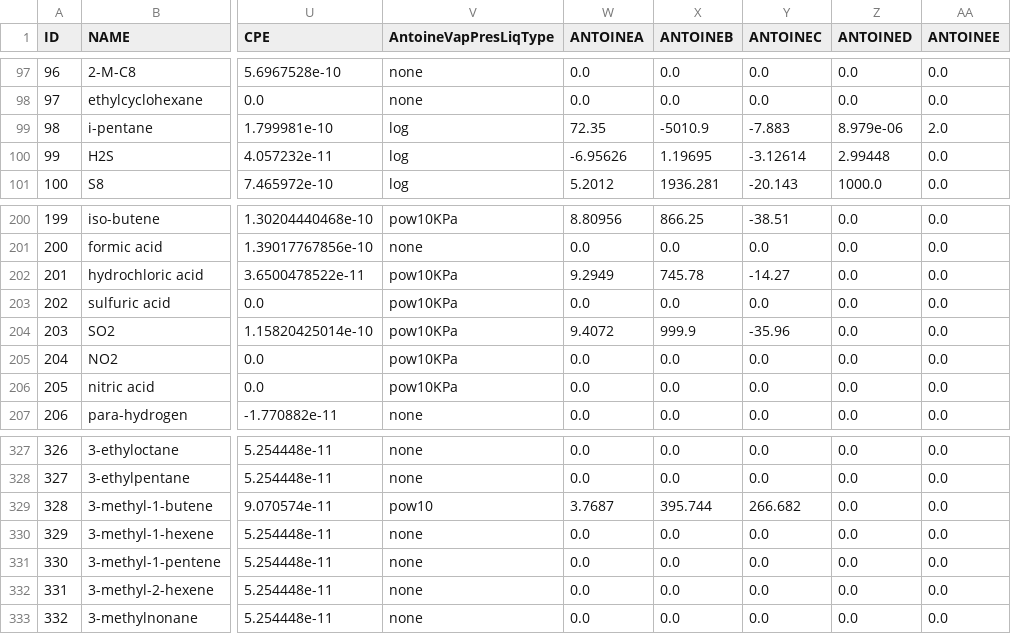
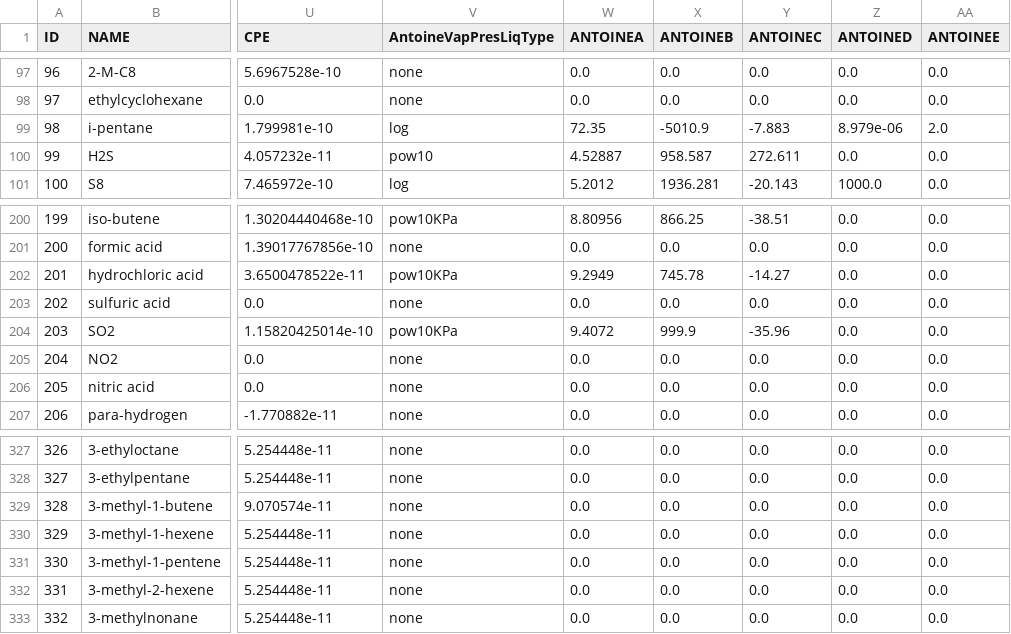
Before and after one commit to equinor/neqsim, a CSV file: src/main/resources/data/COMP.csv, drawn as a sheet; only a part is shown, gaps mark what is left out; the diff covers the shown part only; the diff names each change by its address in the sheet, - before the commit and + after, or states it on an @@ line.

```diff
--- a/src/main/resources/data/COMP.csv
+++ b/src/main/resources/data/COMP.csv
-V100 (AntoineVapPresLiqType): log
+V100 (AntoineVapPresLiqType): pow10
-W100 (ANTOINEA): -6.95626
+W100 (ANTOINEA): 4.52887
-X100 (ANTOINEB): 1.19695
+X100 (ANTOINEB): 958.587
-Y100 (ANTOINEC): -3.12614
+Y100 (ANTOINEC): 272.611
-Z100 (ANTOINED): 2.99448
+Z100 (ANTOINED): 0.0
-V203 (AntoineVapPresLiqType): pow10KPa
+V203 (AntoineVapPresLiqType): none
-V205:V206 (AntoineVapPresLiqType): pow10KPa
+V205:V206 (AntoineVapPresLiqType): none
-V329 (AntoineVapPresLiqType): pow10
+V329 (AntoineVapPresLiqType): none
-W329 (ANTOINEA): 3.7687
+W329 (ANTOINEA): 0.0
-X329 (ANTOINEB): 395.744
+X329 (ANTOINEB): 0.0
-Y329 (ANTOINEC): 266.682
+Y329 (ANTOINEC): 0.0
```
Also changed, not shown: 82 edited cells elsewhere in this file, 4 other files.
